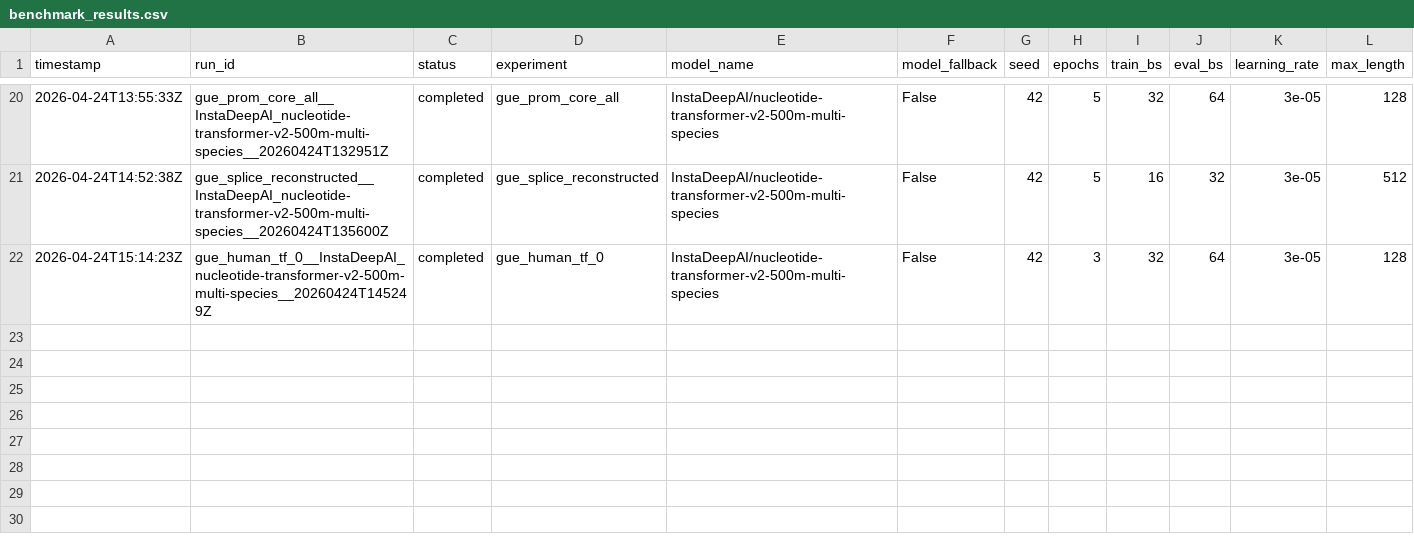
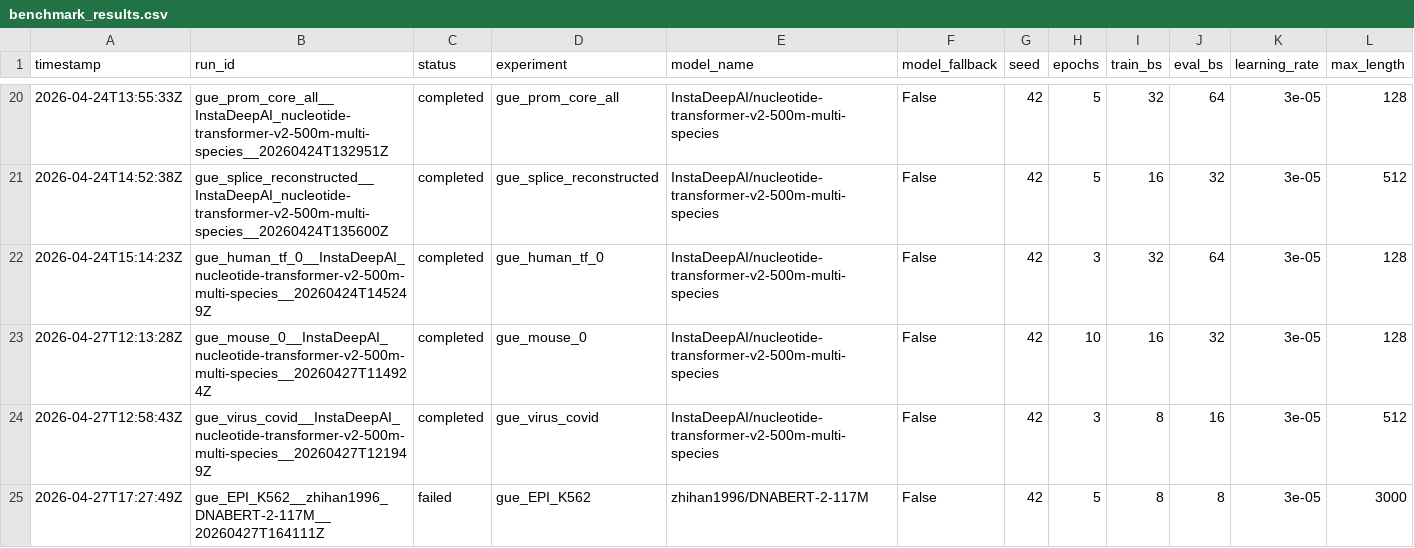
Before and after one commit to trampo-tech/dnaberts-benchmark, a CSV file: reports/benchmark_results.csv, drawn as a sheet; only a part is shown, gaps mark what is left out; rows hold the shown columns only; the diff names each change by its address in the sheet, - before the commit and + after, or states it on an @@ line.

Commit message:
configs and fix dnabert2

```diff
--- a/reports/benchmark_results.csv
+++ b/reports/benchmark_results.csv
+row 23: 2026-04-27T12:13:28Z | gue_mouse_0__InstaDeepAI_nucleotide-transformer-v2-500m-multi-species__20260427T114924Z | completed | gue_mouse_0 | InstaDeepAI/nucleotide-transformer-v2-500m-multi-species | False | 42 | 10 | 16 | 32 | 3e-05 | 128
+row 24: 2026-04-27T12:58:43Z | gue_virus_covid__InstaDeepAI_nucleotide-transformer-v2-500m-multi-species__20260427T121949Z | completed | gue_virus_covid | InstaDeepAI/nucleotide-transformer-v2-500m-multi-species | False | 42 | 3 | 8 | 16 | 3e-05 | 512
+row 25: 2026-04-27T17:27:49Z | gue_EPI_K562__zhihan1996_DNABERT-2-117M__20260427T164111Z | failed | gue_EPI_K562 | zhihan1996/DNABERT-2-117M | False | 42 | 5 | 8 | 8 | 3e-05 | 3000
```
Also changed, not shown: 4 other files.
